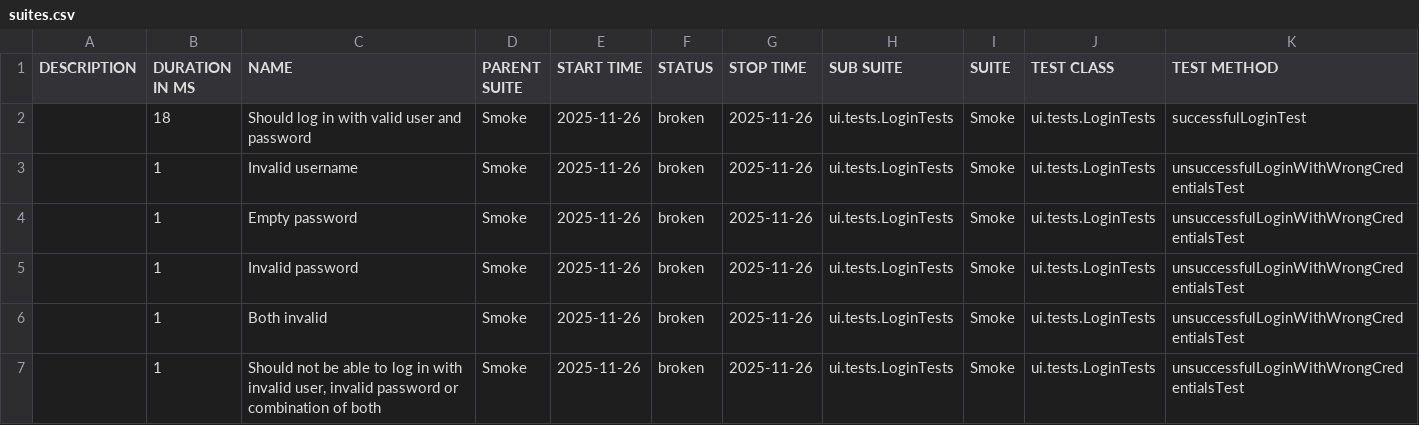
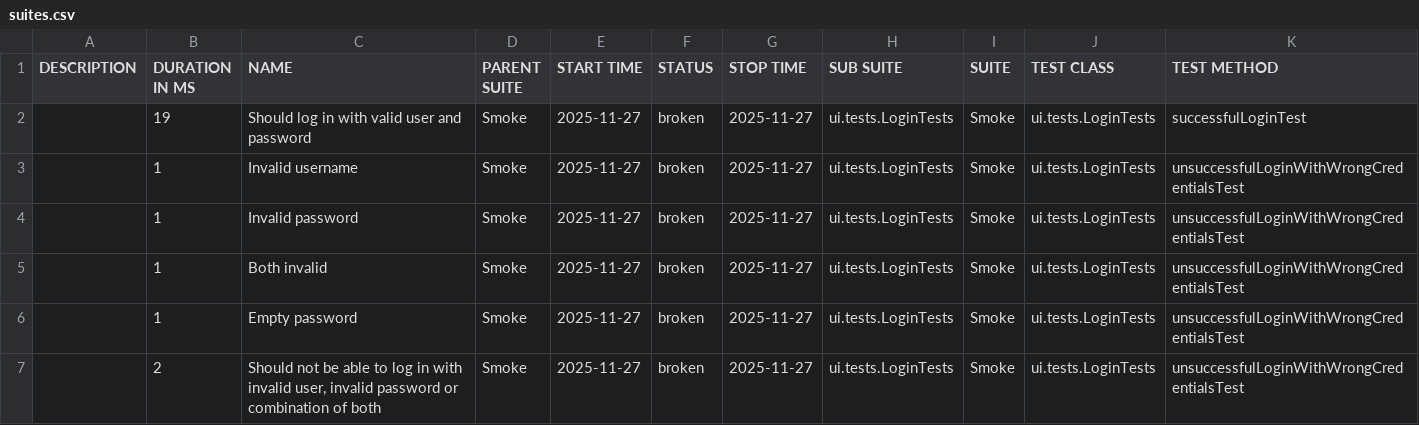
Before and after one commit to natekostovska/playwright-java-project, a CSV file: suites.csv, drawn as a sheet.

```diff
--- a/suites.csv
+++ b/suites.csv
@@ -1,7 +1,7 @@
 "DESCRIPTION","DURATION IN MS","NAME","PARENT SUITE","START TIME","STATUS","STOP TIME","SUB SUITE","SUITE","TEST CLASS","TEST METHOD"
-"","18","Should log in with valid user and password","Smoke","2025-11-26","broken","2025-11-26","ui.tests.LoginTests","Smoke","ui.tests.LoginTests","successfulLoginTest"
-"","1","Invalid username","Smoke","2025-11-26","broken","2025-11-26","ui.tests.LoginTests","Smoke","ui.tests.LoginTests","unsuccessfulLoginWithWrongCredentialsTest"
-"","1","Empty password","Smoke","2025-11-26","broken","2025-11-26","ui.tests.LoginTests","Smoke","ui.tests.LoginTests","unsuccessfulLoginWithWrongCredentialsTest"
-"","1","Invalid password","Smoke","2025-11-26","broken","2025-11-26","ui.tests.LoginTests","Smoke","ui.tests.LoginTests","unsuccessfulLoginWithWrongCredentialsTest"
-"","1","Both invalid","Smoke","2025-11-26","broken","2025-11-26","ui.tests.LoginTests","Smoke","ui.tests.LoginTests","unsuccessfulLoginWithWrongCredentialsTest"
-"","1","Should not be able to log in with invalid user, invalid password or combination of both","Smoke","2025-11-26","broken","2025-11-26","ui.tests.LoginTests","Smoke","ui.tests.LoginTests","unsuccessfulLoginWithWrongCredentialsTest"
+"","19","Should log in with valid user and password","Smoke","2025-11-27","broken","2025-11-27","ui.tests.LoginTests","Smoke","ui.tests.LoginTests","successfulLoginTest"
+"","1","Invalid username","Smoke","2025-11-27","broken","2025-11-27","ui.tests.LoginTests","Smoke","ui.tests.LoginTests","unsuccessfulLoginWithWrongCredentialsTest"
+"","1","Invalid password","Smoke","2025-11-27","broken","2025-11-27","ui.tests.LoginTests","Smoke","ui.tests.LoginTests","unsuccessfulLoginWithWrongCredentialsTest"
+"","1","Both invalid","Smoke","2025-11-27","broken","2025-11-27","ui.tests.LoginTests","Smoke","ui.tests.LoginTests","unsuccessfulLoginWithWrongCredentialsTest"
+"","1","Empty password","Smoke","2025-11-27","broken","2025-11-27","ui.tests.LoginTests","Smoke","ui.tests.LoginTests","unsuccessfulLoginWithWrongCredentialsTest"
+"","2","Should not be able to log in with invalid user, invalid password or combination of both","Smoke","2025-11-27","broken","2025-11-27","ui.tests.LoginTests","Smoke","ui.tests.LoginTests","unsuccessfulLoginWithWrongCredentialsTest"
```
Also changed, not shown: 31 other files.
